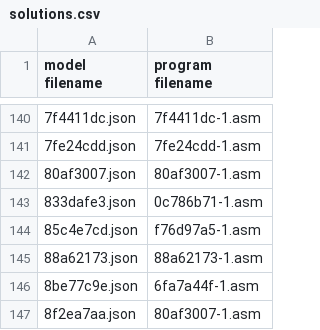
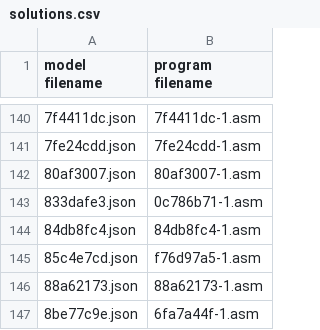
Before and after one commit to neoneye/loda-arc-challenge, a CSV file: solutions.csv, drawn as a sheet; only a part is shown, gaps mark what is left out; the shorter side is filled out with more unchanged rows; the diff names each change by its address in the sheet, - before the commit and + after, or states it on an @@ line.

```diff
--- a/solutions.csv
+++ b/solutions.csv
+row 144: 84db8fc4.json | 84db8fc4-1.asm
```
Also changed, not shown: 1 other file.
